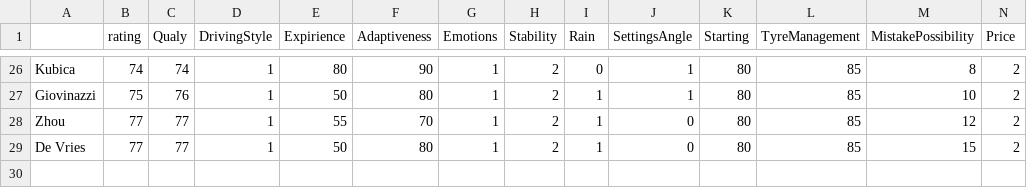
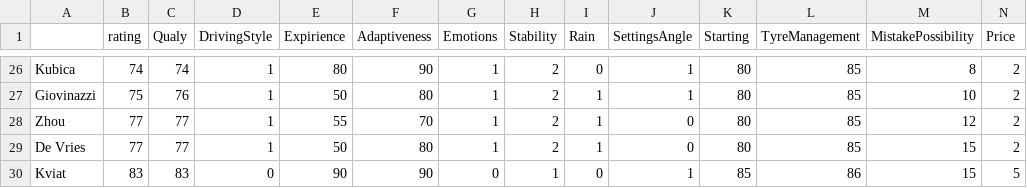
Before and after one commit to sewaustav/f1manager, a CSV file: initial_data/pilot.csv, drawn as a sheet; only a part is shown, gaps mark what is left out; rows hold the shown columns only; the diff names each change by its address in the sheet, - before the commit and + after, or states it on an @@ line.

```diff
--- a/initial_data/pilot.csv
+++ b/initial_data/pilot.csv
+row 30: Kviat | 83 | 83 | 0 | 90 | 90 | 0 | 1 | 0 | 1 | 85 | 86 | 15 | 5
```
Also changed, not shown: initial_data/pilot_track.csv, 4 other files.
